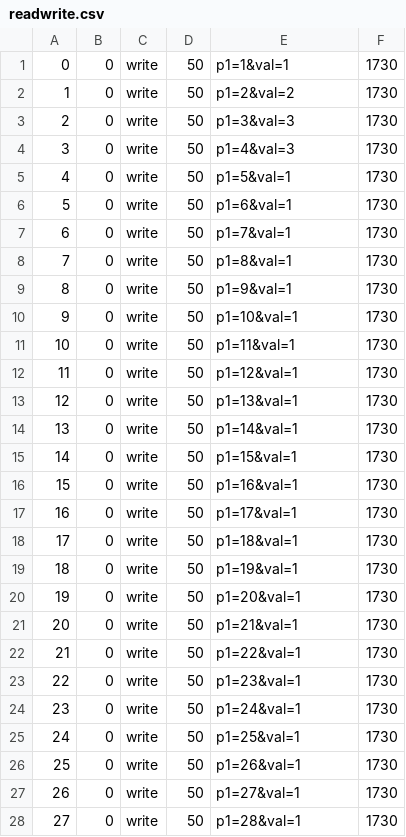
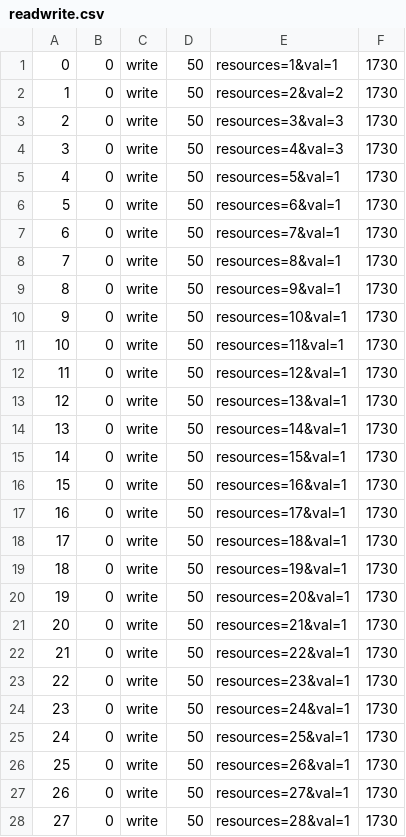
Before and after one commit to isep-rdi/simizerExamples, a CSV file: readwrite.csv, drawn as a sheet; only a part is shown; the diff covers the shown part only.

```diff
--- a/readwrite.csv
+++ b/readwrite.csv
@@ -1,28 +1,28 @@
-0;0;write;50;p1=1&val=1;1730
-1;0;write;50;p1=2&val=2;1730
-2;0;write;50;p1=3&val=3;1730
-3;0;write;50;p1=4&val=3;1730
-4;0;write;50;p1=5&val=1;1730
-5;0;write;50;p1=6&val=1;1730
-6;0;write;50;p1=7&val=1;1730
-7;0;write;50;p1=8&val=1;1730
-8;0;write;50;p1=9&val=1;1730
-9;0;write;50;p1=10&val=1;1730
-10;0;write;50;p1=11&val=1;1730
-11;0;write;50;p1=12&val=1;1730
-12;0;write;50;p1=13&val=1;1730
-13;0;write;50;p1=14&val=1;1730
-14;0;write;50;p1=15&val=1;1730
-15;0;write;50;p1=16&val=1;1730
-16;0;write;50;p1=17&val=1;1730
-17;0;write;50;p1=18&val=1;1730
-18;0;write;50;p1=19&val=1;1730
-19;0;write;50;p1=20&val=1;1730
-20;0;write;50;p1=21&val=1;1730
-21;0;write;50;p1=22&val=1;1730
-22;0;write;50;p1=23&val=1;1730
-23;0;write;50;p1=24&val=1;1730
-24;0;write;50;p1=25&val=1;1730
-25;0;write;50;p1=26&val=1;1730
-26;0;write;50;p1=27&val=1;1730
-27;0;write;50;p1=28&val=1;1730
+0;0;write;50;resources=1&val=1;1730
+1;0;write;50;resources=2&val=2;1730
+2;0;write;50;resources=3&val=3;1730
+3;0;write;50;resources=4&val=3;1730
+4;0;write;50;resources=5&val=1;1730
+5;0;write;50;resources=6&val=1;1730
+6;0;write;50;resources=7&val=1;1730
+7;0;write;50;resources=8&val=1;1730
+8;0;write;50;resources=9&val=1;1730
+9;0;write;50;resources=10&val=1;1730
+10;0;write;50;resources=11&val=1;1730
+11;0;write;50;resources=12&val=1;1730
+12;0;write;50;resources=13&val=1;1730
+13;0;write;50;resources=14&val=1;1730
+14;0;write;50;resources=15&val=1;1730
+15;0;write;50;resources=16&val=1;1730
+16;0;write;50;resources=17&val=1;1730
+17;0;write;50;resources=18&val=1;1730
+18;0;write;50;resources=19&val=1;1730
+19;0;write;50;resources=20&val=1;1730
+20;0;write;50;resources=21&val=1;1730
+21;0;write;50;resources=22&val=1;1730
+22;0;write;50;resources=23&val=1;1730
+23;0;write;50;resources=24&val=1;1730
+24;0;write;50;resources=25&val=1;1730
+25;0;write;50;resources=26&val=1;1730
+26;0;write;50;resources=27&val=1;1730
+27;0;write;50;resources=28&val=1;1730
```
Also changed, not shown: 72 edited cells elsewhere in this file, reqs.csv, 14 other files.
